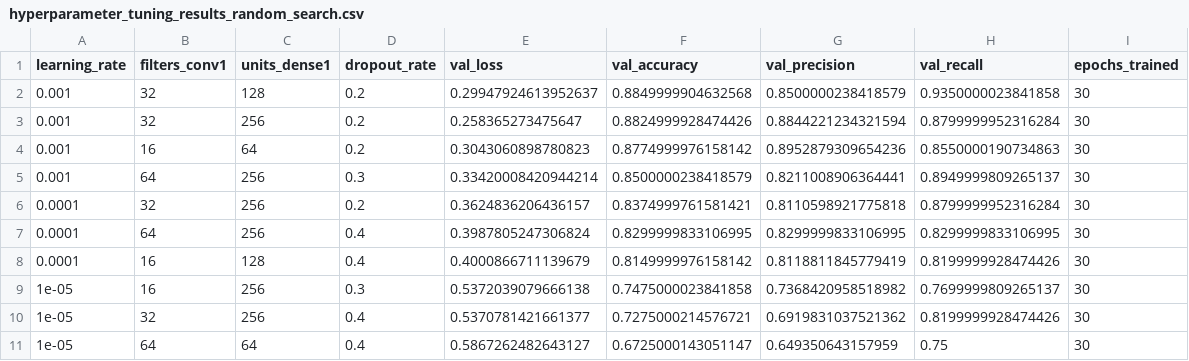
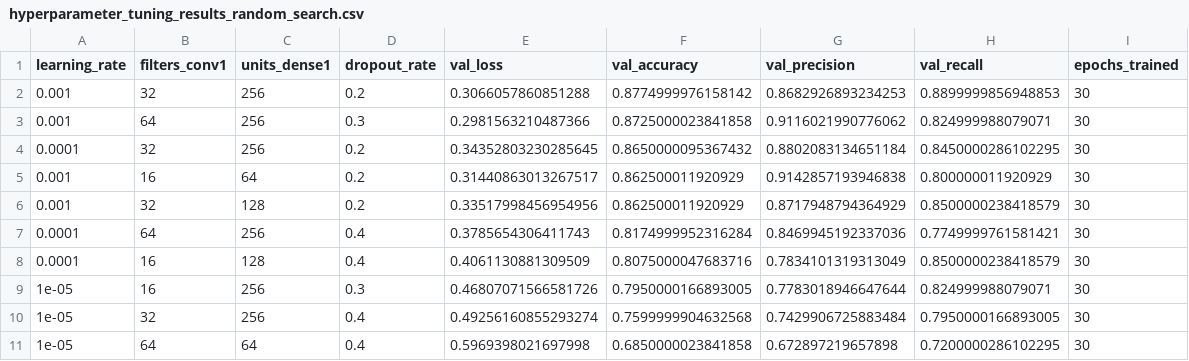
Before and after one commit to romeodetimmerman/covid-xray, a CSV file: results/hyperparameter_tuning_results_random_search.csv, drawn as a sheet.

```diff
--- a/results/hyperparameter_tuning_results_random_search.csv
+++ b/results/hyperparameter_tuning_results_random_search.csv
@@ -1,11 +1,11 @@
 learning_rate,filters_conv1,units_dense1,dropout_rate,val_loss,val_accuracy,val_precision,val_recall,epochs_trained
-0.001,32,128,0.2,0.29947924613952637,0.8849999904632568,0.8500000238418579,0.9350000023841858,30
-0.001,32,256,0.2,0.258365273475647,0.8824999928474426,0.8844221234321594,0.8799999952316284,30
-0.001,16,64,0.2,0.3043060898780823,0.8774999976158142,0.8952879309654236,0.8550000190734863,30
-0.001,64,256,0.3,0.33420008420944214,0.8500000238418579,0.8211008906364441,0.8949999809265137,30
-0.0001,32,256,0.2,0.3624836206436157,0.8374999761581421,0.8110598921775818,0.8799999952316284,30
-0.0001,64,256,0.4,0.3987805247306824,0.8299999833106995,0.8299999833106995,0.8299999833106995,30
-0.0001,16,128,0.4,0.4000866711139679,0.8149999976158142,0.8118811845779419,0.8199999928474426,30
-1e-05,16,256,0.3,0.5372039079666138,0.7475000023841858,0.7368420958518982,0.7699999809265137,30
-1e-05,32,256,0.4,0.5370781421661377,0.7275000214576721,0.6919831037521362,0.8199999928474426,30
-1e-05,64,64,0.4,0.5867262482643127,0.6725000143051147,0.649350643157959,0.75,30
+0.001,32,256,0.2,0.3066057860851288,0.8774999976158142,0.8682926893234253,0.8899999856948853,30
+0.001,64,256,0.3,0.2981563210487366,0.8725000023841858,0.9116021990776062,0.824999988079071,30
+0.0001,32,256,0.2,0.34352803230285645,0.8650000095367432,0.8802083134651184,0.8450000286102295,30
+0.001,16,64,0.2,0.31440863013267517,0.862500011920929,0.9142857193946838,0.800000011920929,30
+0.001,32,128,0.2,0.33517998456954956,0.862500011920929,0.8717948794364929,0.8500000238418579,30
+0.0001,64,256,0.4,0.3785654306411743,0.8174999952316284,0.8469945192337036,0.7749999761581421,30
+0.0001,16,128,0.4,0.4061130881309509,0.8075000047683716,0.7834101319313049,0.8500000238418579,30
+1e-05,16,256,0.3,0.46807071566581726,0.7950000166893005,0.7783018946647644,0.824999988079071,30
+1e-05,32,256,0.4,0.49256160855293274,0.7599999904632568,0.7429906725883484,0.7950000166893005,30
+1e-05,64,64,0.4,0.5969398021697998,0.6850000023841858,0.672897219657898,0.7200000286102295,30
```
Also changed, not shown: 2 other files.
